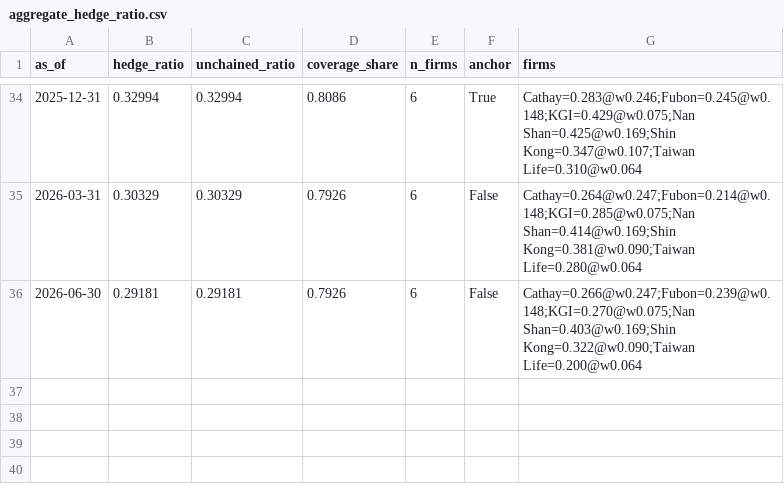
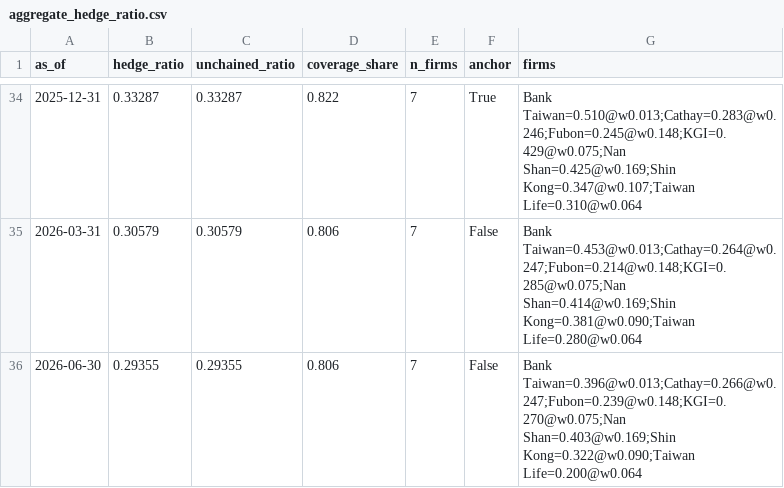
Before and after one commit to WillBtK/Taiwan-Lifers, a CSV file: data/aggregate_hedge_ratio.csv, drawn as a sheet; only a part is shown, gaps mark what is left out; the diff covers the shown part only.

```diff
--- a/data/aggregate_hedge_ratio.csv
+++ b/data/aggregate_hedge_ratio.csv
@@ -34,3 +34,3 @@ as_of,hedge_ratio,unchained_ratio,coverage_share,n_firms,anchor,firms
-2025-12-31,0.32994,0.32994,0.8086,6,True,Cathay=0.283@w0.246;Fubon=0.245@w0.148;KGI=0.429@w0.075;Nan Shan=0.425@w0.169;Shin Kong=0.347@w0.107;Taiwan Life=0.310@w0.064
-2026-03-31,0.30329,0.30329,0.7926,6,False,Cathay=0.264@w0.247;Fubon=0.214@w0.148;KGI=0.285@w0.075;Nan Shan=0.414@w0.169;Shin Kong=0.381@w0.090;Taiwan Life=0.280@w0.064
-2026-06-30,0.29181,0.29181,0.7926,6,False,Cathay=0.266@w0.247;Fubon=0.239@w0.148;KGI=0.270@w0.075;Nan Shan=0.403@w0.169;Shin Kong=0.322@w0.090;Taiwan Life=0.200@w0.064
+2025-12-31,0.33287,0.33287,0.822,7,True,Bank Taiwan=0.510@w0.013;Cathay=0.283@w0.246;Fubon=0.245@w0.148;KGI=0.429@w0.075;Nan Shan=0.425@w0.169;Shin Kong=0.347@w0.107;Taiwan Life=0.310@w0.064
+2026-03-31,0.30579,0.30579,0.806,7,False,Bank Taiwan=0.453@w0.013;Cathay=0.264@w0.247;Fubon=0.214@w0.148;KGI=0.285@w0.075;Nan Shan=0.414@w0.169;Shin Kong=0.381@w0.090;Taiwan Life=0.280@w0.064
+2026-06-30,0.29355,0.29355,0.806,7,False,Bank Taiwan=0.396@w0.013;Cathay=0.266@w0.247;Fubon=0.239@w0.148;KGI=0.270@w0.075;Nan Shan=0.403@w0.169;Shin Kong=0.322@w0.090;Taiwan Life=0.200@w0.064
```
Also changed, not shown: 140 edited cells elsewhere in this file, 3 other files.
